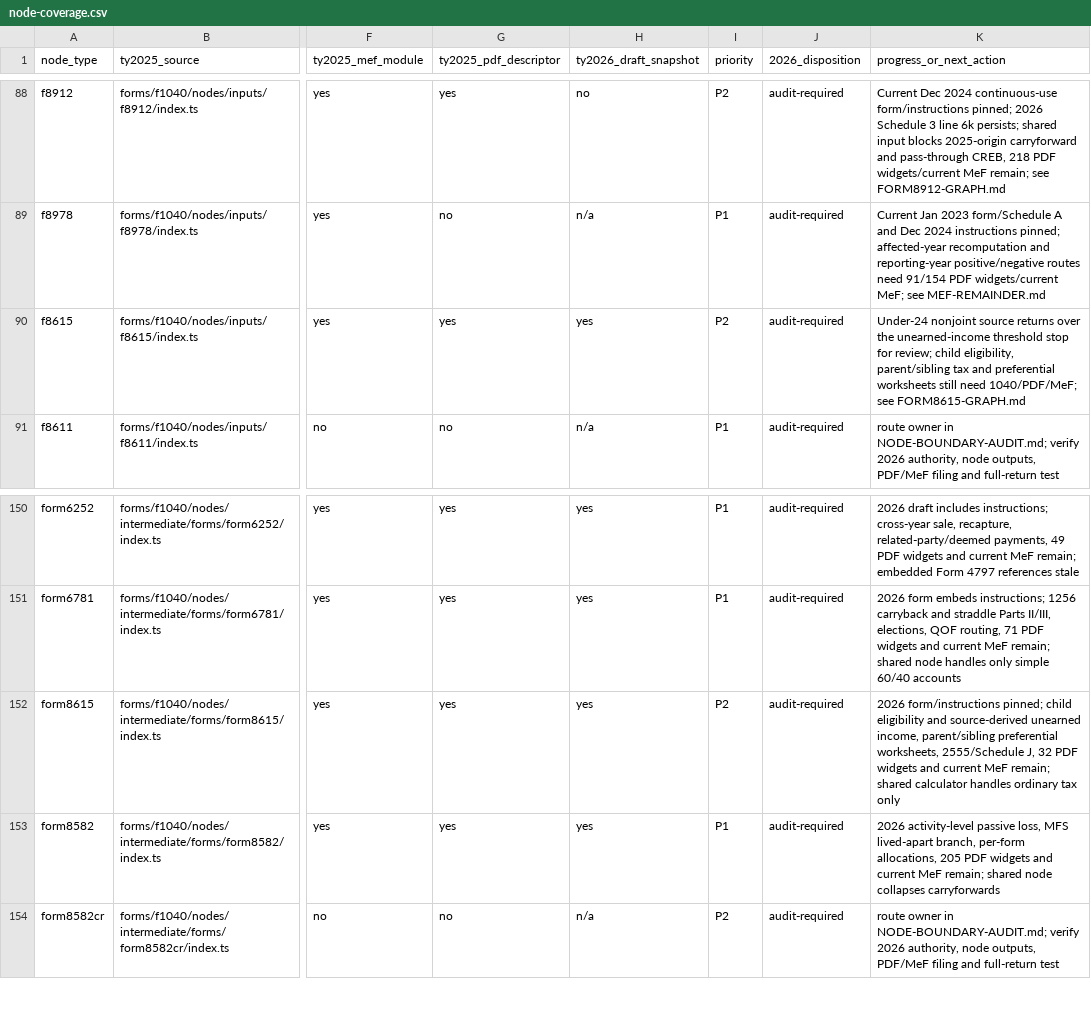
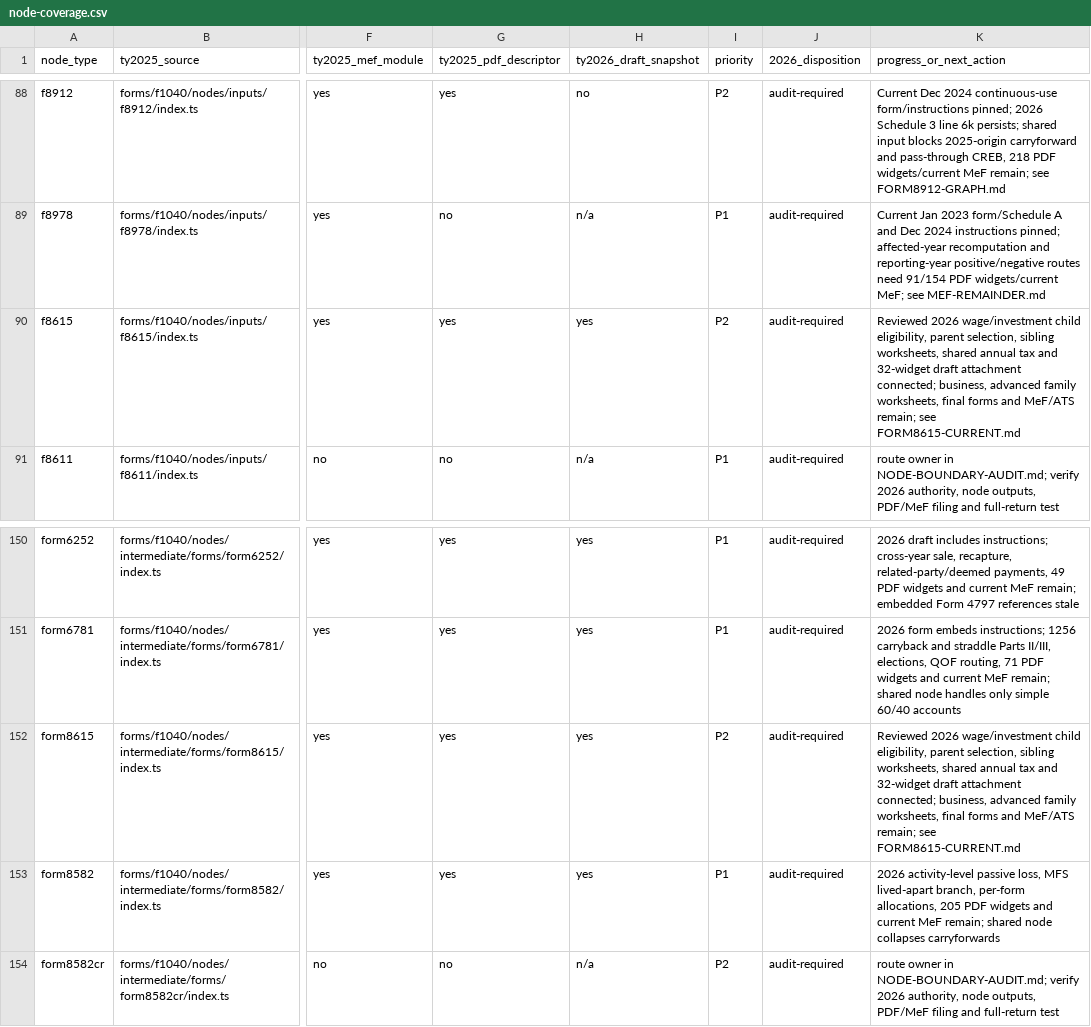
Before and after one commit to filedcom/opentax, a CSV file: docs/ty2026/inventories/node-coverage.csv, drawn as a sheet; only a part is shown, gaps mark what is left out; the diff names each change by its address in the sheet, - before the commit and + after, or states it on an @@ line.

Commit message:
feat(ty2026): connect reviewed child-tax sources and draft Form 8615

```diff
--- a/docs/ty2026/inventories/node-coverage.csv
+++ b/docs/ty2026/inventories/node-coverage.csv
-K90 (progress_or_next_action): Under-24 nonjoint source returns over the unearned-income threshold stop for review; child eligibility, parent/sibling tax and preferential worksheets still need 1040/PDF/MeF; see FORM8615-GRAPH.md
+K90 (progress_or_next_action): Reviewed 2026 wage/investment child eligibility, parent selection, sibling worksheets, shared annual tax and 32-widget draft attachment connected; business, advanced family worksheets, final forms and MeF/ATS remain; see FORM8615-CURRENT.md
-K152 (progress_or_next_action): 2026 form/instructions pinned; child eligibility and source-derived unearned income, parent/sibling preferential worksheets, 2555/Schedule J, 32 PDF widgets and current MeF remain; shared calculator handles ordinary tax only
+K152 (progress_or_next_action): Reviewed 2026 wage/investment child eligibility, parent selection, sibling worksheets, shared annual tax and 32-widget draft attachment connected; business, advanced family worksheets, final forms and MeF/ATS remain; see FORM8615-CURRENT.md
```
Also changed, not shown: 20 other files.
